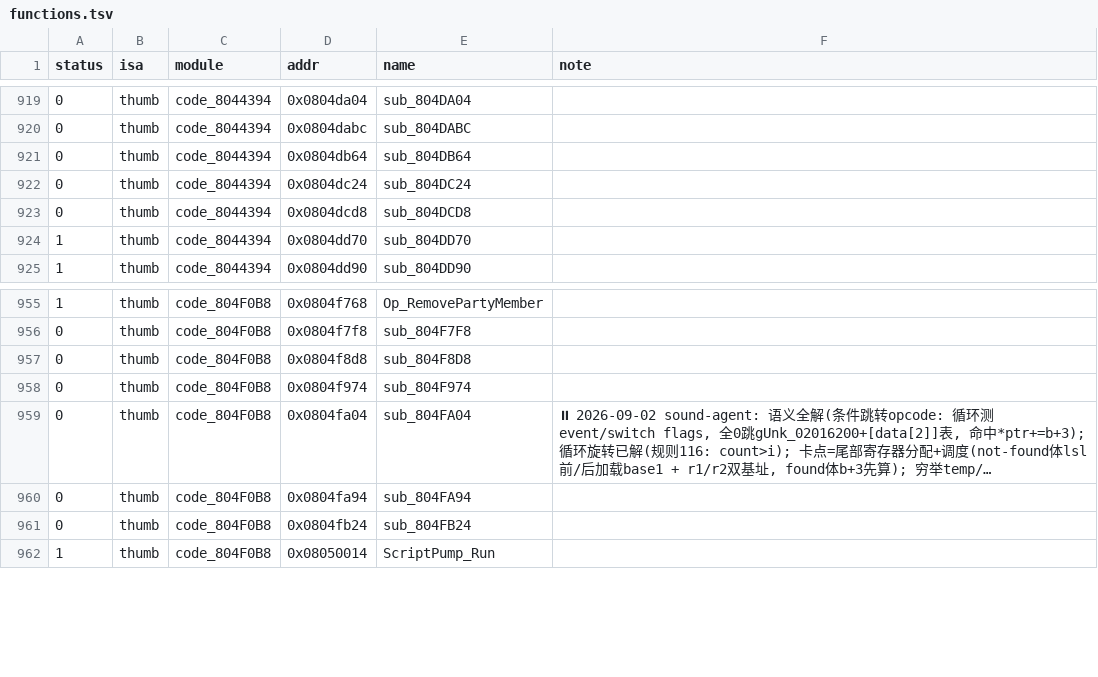
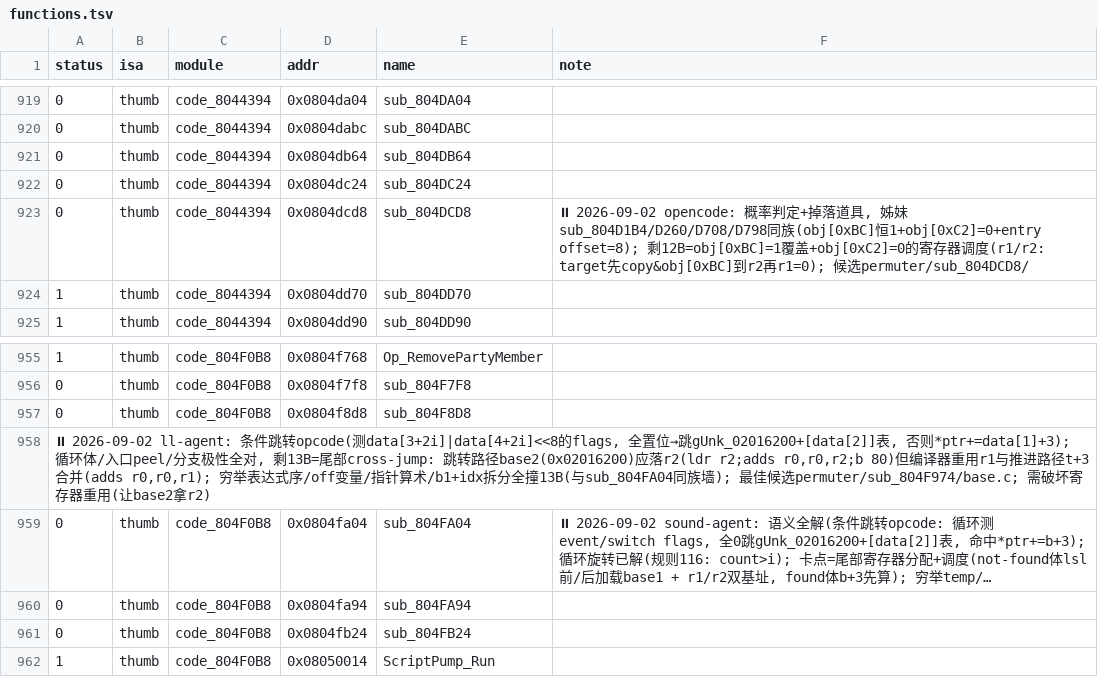
Before and after one commit to defcdgg/ll, a TSV file: functions.tsv, drawn as a sheet; only a part is shown, gaps mark what is left out; long unchanged cells end in …; removed rows and columns are numbered as before the commit, all else as after; the diff names each change by its address in the sheet, - before the commit and + after, or states it on an @@ line.

Commit message:
docs: sub_804DCD8 挂起记录 (12B 寄存器调度)

```diff
--- a/functions.tsv
+++ b/functions.tsv
-F923 (note): (empty)
+F923 (note): ⏸ 2026-09-02 opencode: 概率判定+掉落道具, 姊妹sub_804D1B4/D260/D708/D798同族(obj[0xBC]恒1+obj[0xC2]=0+entry offset=8); 剩12B=obj[0xBC]=1覆盖+obj[0xC2]=0的寄存器调度(r1/r2: target先copy&obj[0xBC]到r2再r1=0); 候选permuter/sub_804DCD8/
-row 958: 0 | thumb | code_804F0B8 | 0x0804f974 | sub_804F974
+row 958: ⏸ 2026-09-02 ll-agent: 条件跳转opcode(测data[3+2i]|data[4+2i]<<8的flags, 全置位→跳gUnk_02016200+[data[2]]表, 否则*ptr+=data[1]+3); 循环体/入口peel/分支极性全对, 剩13B=尾部cross-jump: 跳转路径base2(0x02016200)应落r2(ldr r2;adds r0,r0,r2;b 80)但编译器重用r1与推进路径t+3合并(adds r0,r0,r1); 穷举表达式序/off变量/指针算术/b1+idx拆分全撞13B(与sub_804FA04同族墙); 最佳候选permuter/sub_804F974/base.c; 需破坏寄存器重用(让base2拿r2)
```
